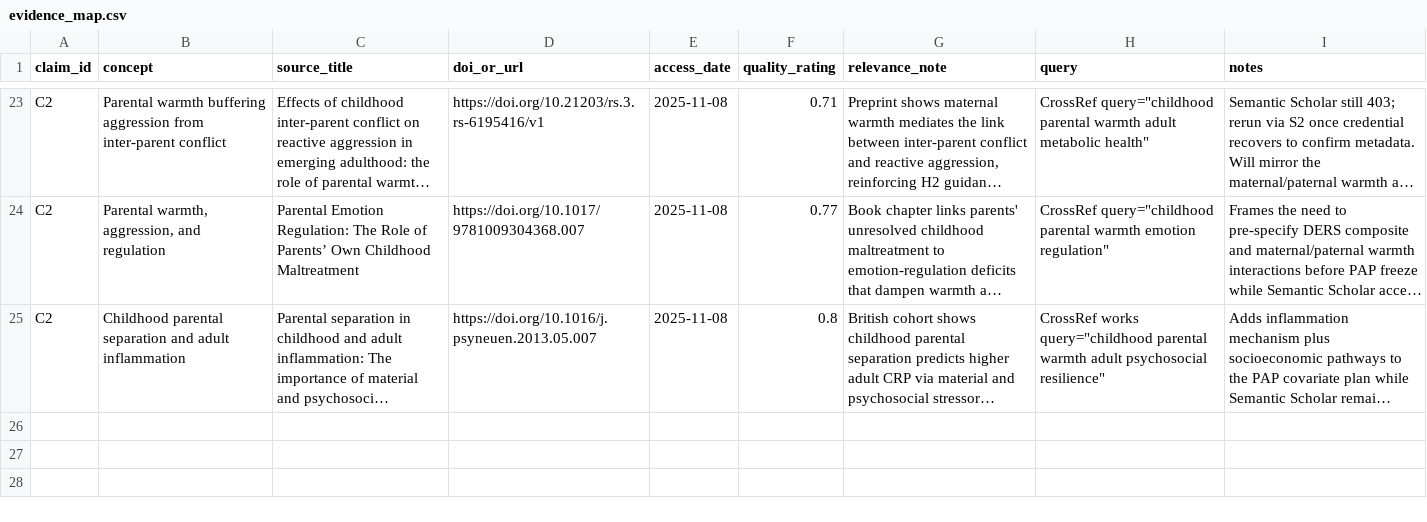
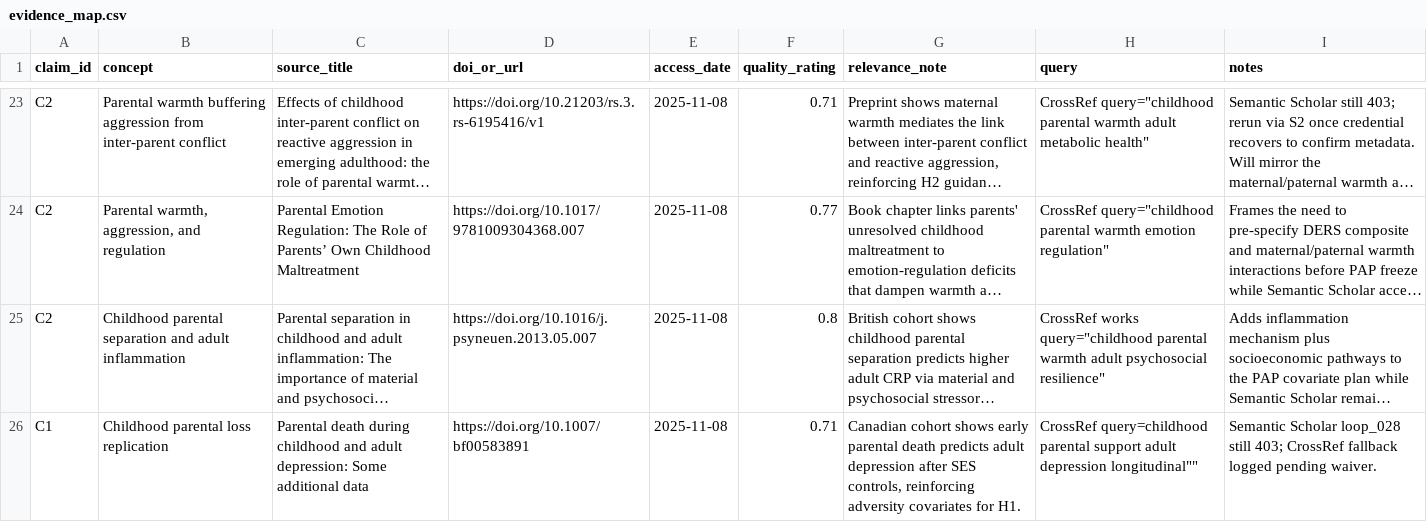
Before and after one commit to whp-wessel/ai_scientist, a CSV file: experiment_4b_aella_extensive_direct_edits_not_json/lit/evidence_map.csv, drawn as a sheet; only a part is shown, gaps mark what is left out; long unchanged cells end in …; the diff names each change by its address in the sheet, - before the commit and + after, or states it on an @@ line.

```diff
--- a/experiment_4b_aella_extensive_direct_edits_not_json/lit/evidence_map.csv
+++ b/experiment_4b_aella_extensive_direct_edits_not_json/lit/evidence_map.csv
+row 26: C1 | Childhood parental loss replication | Parental death during childhood and adult depression: Some additional data | https://doi.org/10.1007/bf00583891 | 2025-11-08 | 0.71 | Canadian cohort shows early parental death predicts adult depression after SES controls, reinforcing adversity covariates for H1. | CrossRef query=childhood parental support adult depression longitudinal"" | Semantic Scholar loop_028 still 403; CrossRef fallback logged pending waiver.
```
Also changed, not shown: experiment_4b_aella_extensive_direct_edits_not_json/analysis/decision_log.csv, 9 other files.
